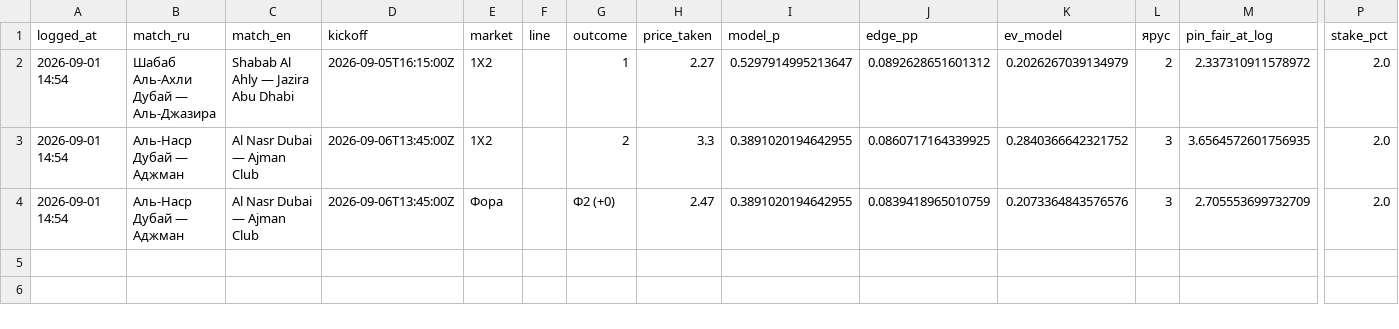
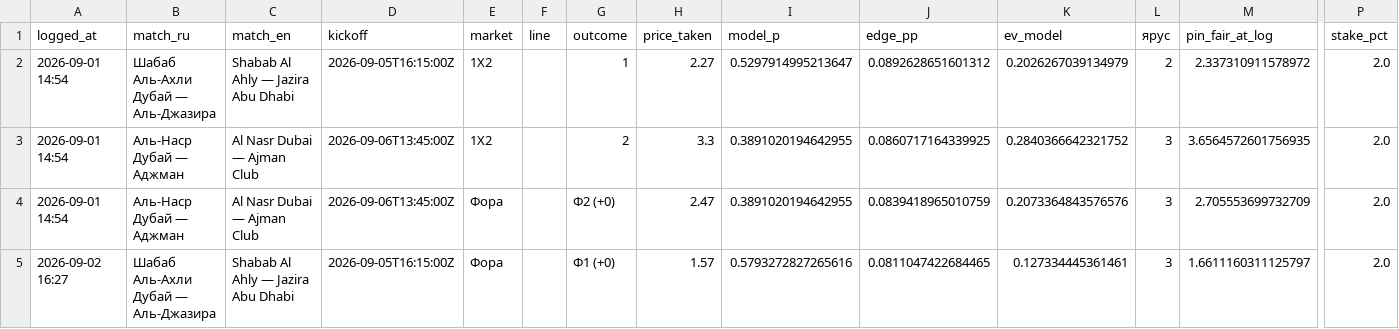
Before and after one commit to keereell/uae-bets, a CSV file: data/bets_log.csv, drawn as a sheet; only a part is shown, gaps mark what is left out; rows hold the shown columns only; the diff names each change by its address in the sheet, - before the commit and + after, or states it on an @@ line.

```diff
--- a/data/bets_log.csv
+++ b/data/bets_log.csv
+row 5: 2026-09-02 16:27 | Шабаб Аль-Ахли Дубай — Аль-Джазира | Shabab Al Ahly — Jazira Abu Dhabi | 2026-09-05T16:15:00Z | Фора |  | Ф1 (+0) | 1.57 | 0.5793272827265616 | 0.0811047422684465 | 0.127334445361461 | 3 | 1.6611160311125797 | 2.0
```
Also changed, not shown: data/matches.csv, 1 other file.
